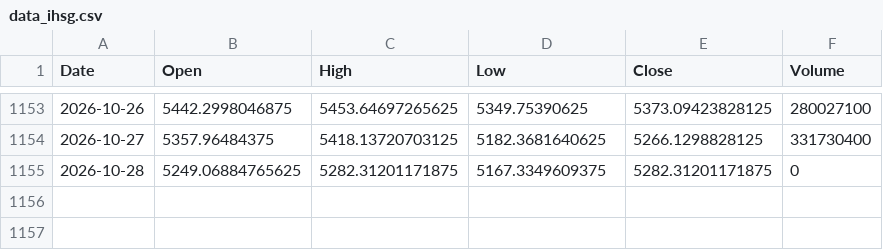
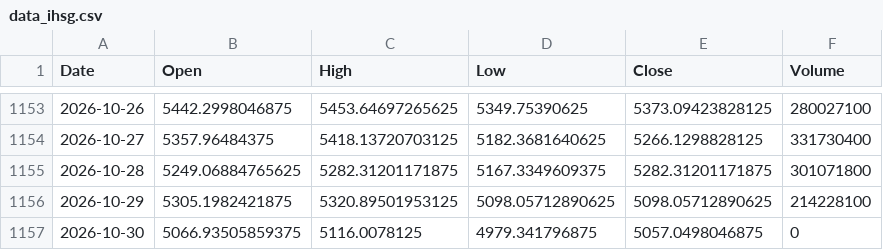
Before and after one commit to Haruuu8/Bursarium, a CSV file: data_ihsg.csv, drawn as a sheet; only a part is shown, gaps mark what is left out.

Commit message:
Auto-update data: 2026-10-30 21:33

```diff
--- a/data_ihsg.csv
+++ b/data_ihsg.csv
@@ -1154,2 +1154,4 @@ Date,Open,High,Low,Close,Volume
 2026-10-27,5357.96484375,5418.13720703125,5182.3681640625,5266.1298828125,331730400
-2026-10-28,5249.06884765625,5282.31201171875,5167.3349609375,5282.31201171875,0
+2026-10-28,5249.06884765625,5282.31201171875,5167.3349609375,5282.31201171875,301071800
+2026-10-29,5305.1982421875,5320.89501953125,5098.05712890625,5098.05712890625,214228100
+2026-10-30,5066.93505859375,5116.0078125,4979.341796875,5057.0498046875,0
```
Also changed, not shown: quant/output/universe_stats.csv, 10 other files.
